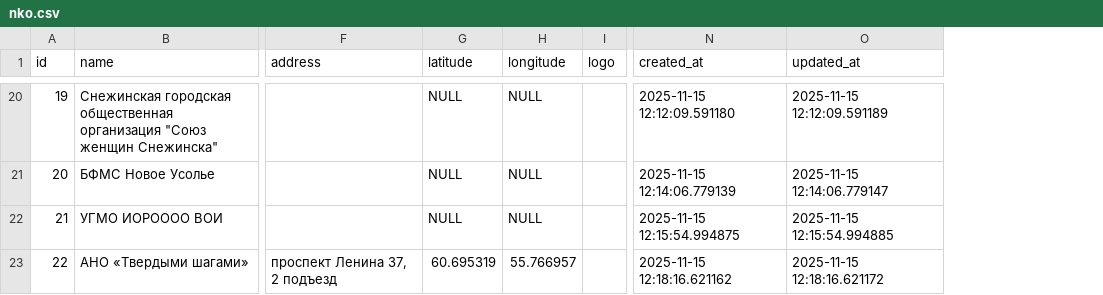
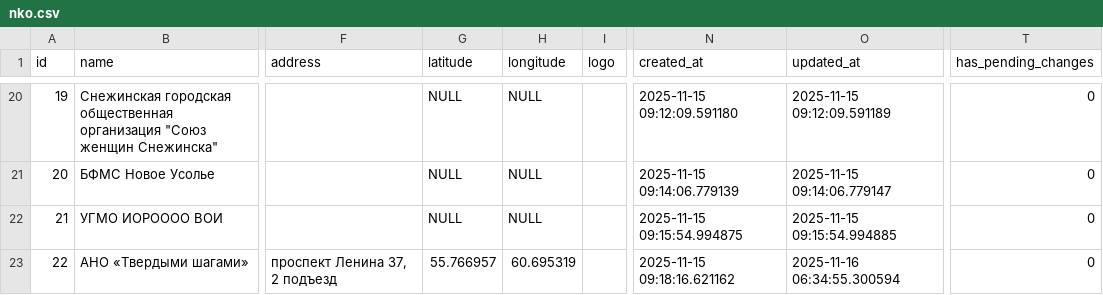
Before and after one commit to zzzatoox/good_deed_map, a CSV file: initial_data/nko.csv, drawn as a sheet; only a part is shown, gaps mark what is left out; the diff covers the shown part only; the diff names each change by its address in the sheet, - before the commit and + after, or states it on an @@ line.

Commit message:
feat: add 'has_pending_changes' column to NKO data CSV for tracking modifications

```diff
--- a/initial_data/nko.csv
+++ b/initial_data/nko.csv
+column T (has_pending_changes), rows 20-23: all 0
-N20 (created_at): 2025-11-15 12:12:09.591180
+N20 (created_at): 2025-11-15 09:12:09.591180
-O20 (updated_at): 2025-11-15 12:12:09.591189
+O20 (updated_at): 2025-11-15 09:12:09.591189
-N21 (created_at): 2025-11-15 12:14:06.779139
+N21 (created_at): 2025-11-15 09:14:06.779139
-O21 (updated_at): 2025-11-15 12:14:06.779147
+O21 (updated_at): 2025-11-15 09:14:06.779147
-N22 (created_at): 2025-11-15 12:15:54.994875
+N22 (created_at): 2025-11-15 09:15:54.994875
-O22 (updated_at): 2025-11-15 12:15:54.994885
+O22 (updated_at): 2025-11-15 09:15:54.994885
-G23 (latitude): 60.695319
+G23 (latitude): 55.766957
-H23 (longitude): 55.766957
+H23 (longitude): 60.695319
-N23 (created_at): 2025-11-15 12:18:16.621162
+N23 (created_at): 2025-11-15 09:18:16.621162
-O23 (updated_at): 2025-11-15 12:18:16.621172
+O23 (updated_at): 2025-11-16 06:34:55.300594
```
Also changed, not shown: 65 edited cells elsewhere in this file.
